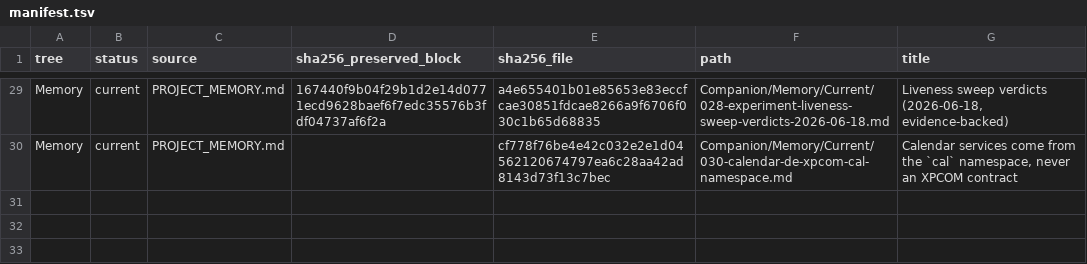
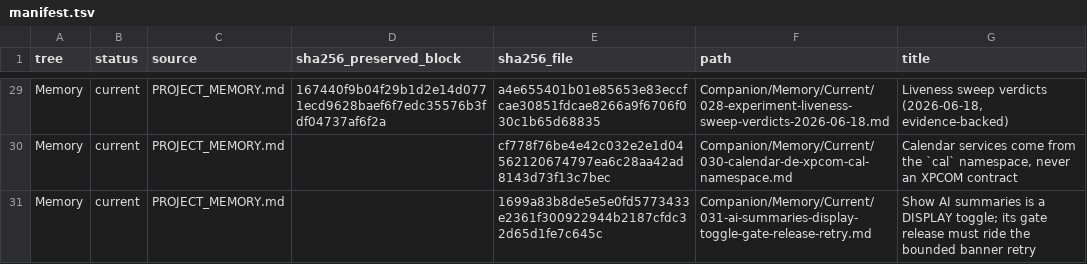
Before and after one commit to TabMail/tabmail-thunderbird, a TSV file: Companion/Memory/manifest.tsv, drawn as a sheet; only a part is shown, gaps mark what is left out.

Commit message:
Record the AI-summaries display toggle and its gate-release retry lesson
Adds companion memory entry 031 for the Settings → Appearance "Show AI summaries"
toggle merged in PR #35: the key is display-only (processing still runs), and any
message-display gate release sent from an onMessagesDisplayed handler must go through
sendBannerMessageWithRetry because the theme listener injects the gate script on the
same event in the 3-pane preview. Docs only; no code change. Not pushed.

Signed-off-by: Kwang Moo Yi <kmyi@tabmail.ai>

```diff
--- a/Companion/Memory/manifest.tsv
+++ b/Companion/Memory/manifest.tsv
@@ -30 +30,2 @@ Memory	current	PROJECT_MEMORY.md	167440f9b04f29b1d2e14d0771ecd9628baef6f7edc3557
 Memory	current	PROJECT_MEMORY.md		cf778f76be4e42c032e2e1d04562120674797ea6c28aa42ad8143d73f13c7bec	Companion/Memory/Current/030-calendar-de-xpcom-cal-namespace.md	Calendar services come from the `cal` namespace, never an XPCOM contract
+Memory	current	PROJECT_MEMORY.md		1699a83b8de5e5e0fd5773433e2361f300922944b2187cfdc32d65d1fe7c645c	Companion/Memory/Current/031-ai-summaries-display-toggle-gate-release-retry.md	"Show AI summaries" is a DISPLAY toggle; its gate release must ride the bounded banner retry
```
Also changed, not shown: 2 other files.
